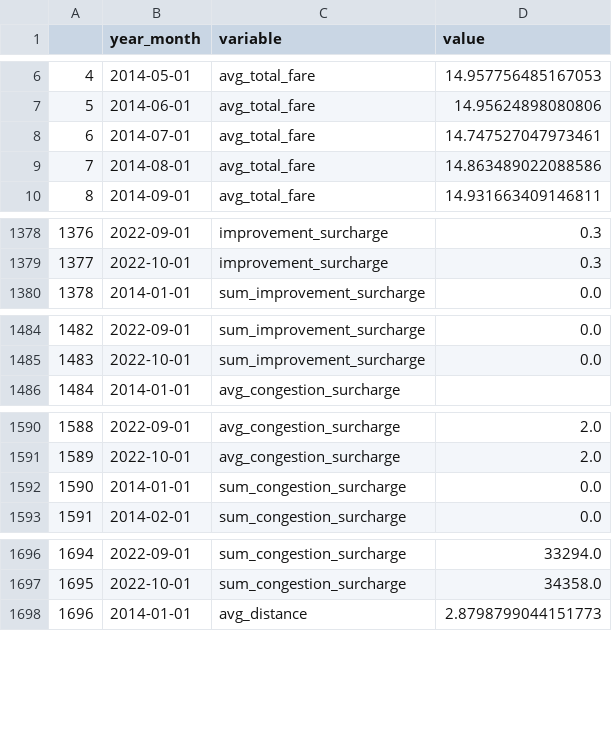
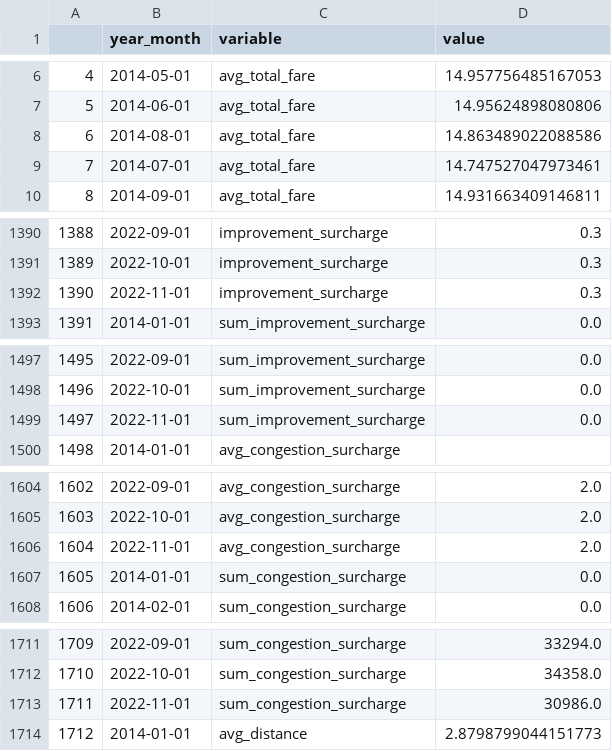
Before and after one commit to analytics-tlc/datahub, a CSV file: data/green_fare_melt.csv, drawn as a sheet; only a part is shown, gaps mark what is left out; addresses are those after the commit; the diff covers the shown part only; the diff names each change by its address in the sheet, - before the commit and + after, or states it on an @@ line.

```diff
--- a/data/green_fare_melt.csv
+++ b/data/green_fare_melt.csv
@@ column A renumbered between rows 8 and 2568 @@
@@ row 8 moved to row 9: 7 @@
+row 1392: 1390 | 2022-11-01 | improvement_surcharge | 0.3
+row 1499: 1497 | 2022-11-01 | sum_improvement_surcharge | 0.0
+row 1606: 1604 | 2022-11-01 | avg_congestion_surcharge | 2.0
+row 1713: 1711 | 2022-11-01 | sum_congestion_surcharge | 30986.0
```
Also changed, not shown: 20 added rows, 47 moved rows and 15 edited cells elsewhere in this file, data/green_fare.csv, data/hvfhv_fare.csv, 13 other files.
